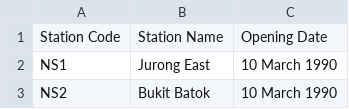
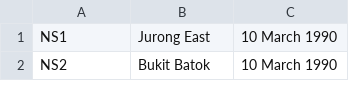
Before and after one commit to prigupta0609/zenmrt, a CSV file: src/main/resources/StationMap.csv, drawn as a sheet; only a part is shown.

```diff
--- a/src/main/resources/StationMap.csv
+++ b/src/main/resources/StationMap.csv
@@ -1,2 +1 @@
-Station Code,Station Name,Opening Date
 NS1,Jurong East,10 March 1990
```
Also changed, not shown: 3 other files.
